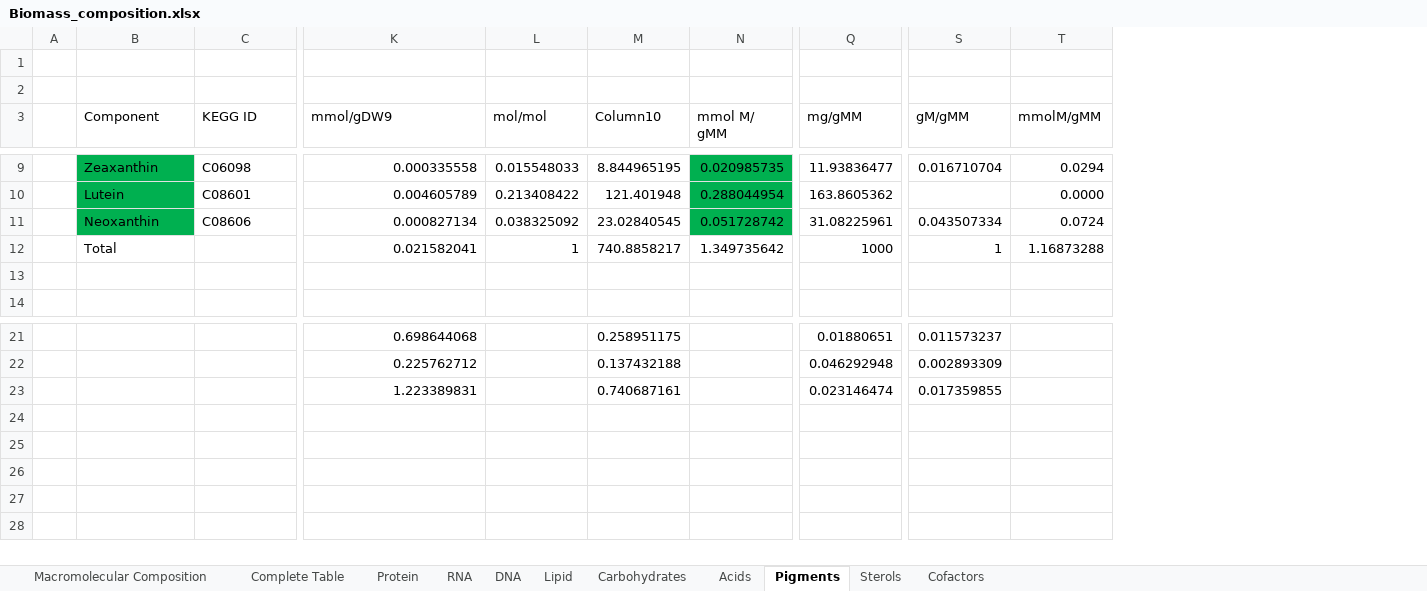
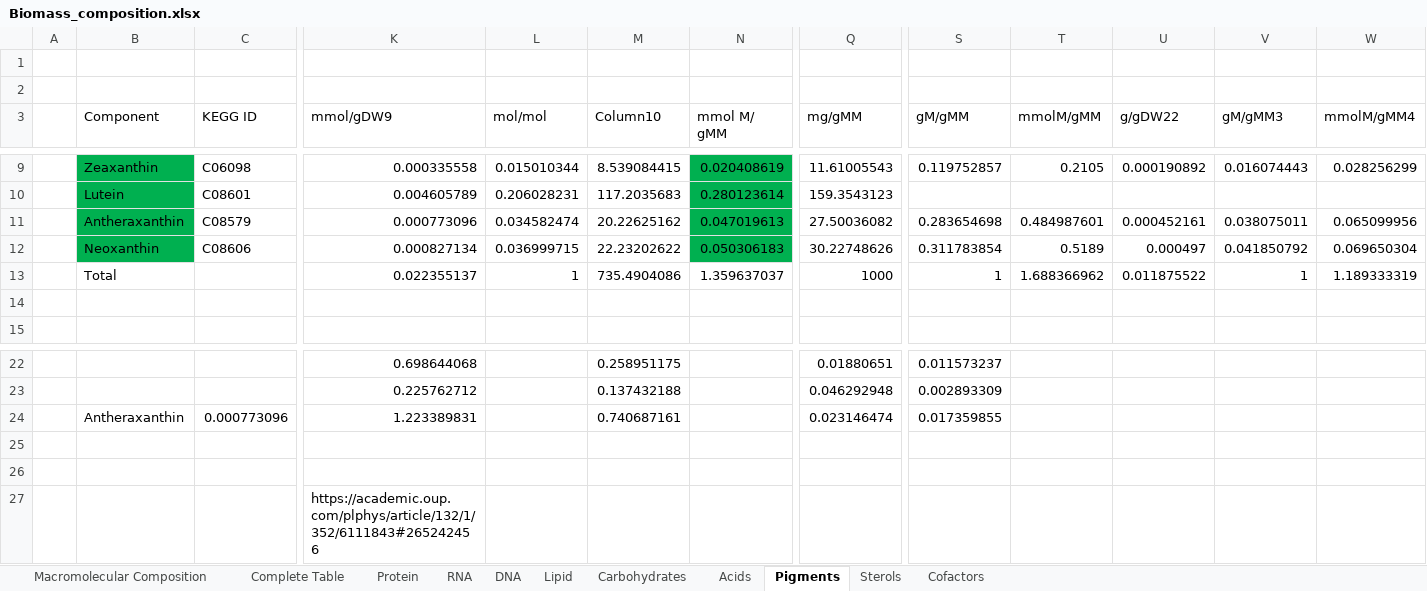
Before and after one commit to ecunha1996/model_analysis, an Excel workbook: data/Biomass_composition.xlsx, sheet Pigments, drawn as a sheet; only a part is shown, gaps mark what is left out; values as stored, in another font and other column widths than the file's, no borders; table styles not drawn; addresses are those after the commit; rows hold the shown columns only; the diff covers the shown part only; the diff names each change by its address in the sheet, - before the commit and + after, or states it on an @@ line.

```diff
--- a/data/Biomass_composition.xlsx (sheet Pigments)
+++ b/data/Biomass_composition.xlsx (sheet Pigments)
+column U (g/gDW22), row 9: 0.000190892; rows 12-13: 0.000497 | 0.011875522
+column V (gM/gMM3), row 9: 0.016074443; rows 12-13: 0.041850792 | 1
+column W (mmolM/gMM4), row 9: 0.028256299; rows 12-13: 0.069650304 | 1.189333319
-L9 (mol/mol): 0.015548033
+L9 (mol/mol): 0.015010344
-M9 (Column10): 8.844965195
+M9 (Column10): 8.539084415
-N9 (mmol M/ gMM): 0.020985735
+N9 (mmol M/ gMM): 0.020408619
-Q9 (mg/gMM): 11.93836477
+Q9 (mg/gMM): 11.61005543
-S9 (gM/gMM): 0.016710704
+S9 (gM/gMM): 0.119752857
-T9 (mmolM/gMM): 0.0294
+T9 (mmolM/gMM): 0.2105
-L10 (mol/mol): 0.213408422
+L10 (mol/mol): 0.206028231
-M10 (Column10): 121.401948
+M10 (Column10): 117.2035683
-N10 (mmol M/ gMM): 0.288044954
+N10 (mmol M/ gMM): 0.280123614
-Q10 (mg/gMM): 163.8605362
+Q10 (mg/gMM): 159.3543123
-T10 (mmolM/gMM): 0.0000
+T10 (mmolM/gMM): (empty)
+row 11:  | Antheraxanthin | C08579 | 0.000773096 | 0.034582474 | 20.22625162 | 0.047019613 | 27.50036082 | 0.283654698 | 0.484987601 | 0.000452161 | 0.038075011 | 0.065099956
-L12 (mol/mol): 0.038325092
+L12 (mol/mol): 0.036999715
-M12 (Column10): 23.02840545
+M12 (Column10): 22.23202622
-N12 (mmol M/ gMM): 0.051728742
+N12 (mmol M/ gMM): 0.050306183
-Q12 (mg/gMM): 31.08225961
+Q12 (mg/gMM): 30.22748626
-S12 (gM/gMM): 0.043507334
+S12 (gM/gMM): 0.311783854
-T12 (mmolM/gMM): 0.0724
+T12 (mmolM/gMM): 0.5189
-K13 (mmol/gDW9): 0.021582041
+K13 (mmol/gDW9): 0.022355137
-M13 (Column10): 740.8858217
+M13 (Column10): 735.4904086
-N13 (mmol M/ gMM): 1.349735642
+N13 (mmol M/ gMM): 1.359637037
-T13 (mmolM/gMM): 1.16873288
+T13 (mmolM/gMM): 1.688366962
-B24 (Component): (empty)
+B24 (Component): Antheraxanthin
-C24 (KEGG ID): (empty)
+C24 (KEGG ID): 0.000773096
+row 25: (empty)
+row 26: (empty)
+row 27:  |  |  | https://academic.oup.com/plphys/article/132/1/352/6111843#265242456
```
Also changed, not shown: 34 edited cells elsewhere in this sheet, sheet Cofactors, sheet Complete Table, sheet Macromolecular Composition, formulas that keep their value, 8 other files.
